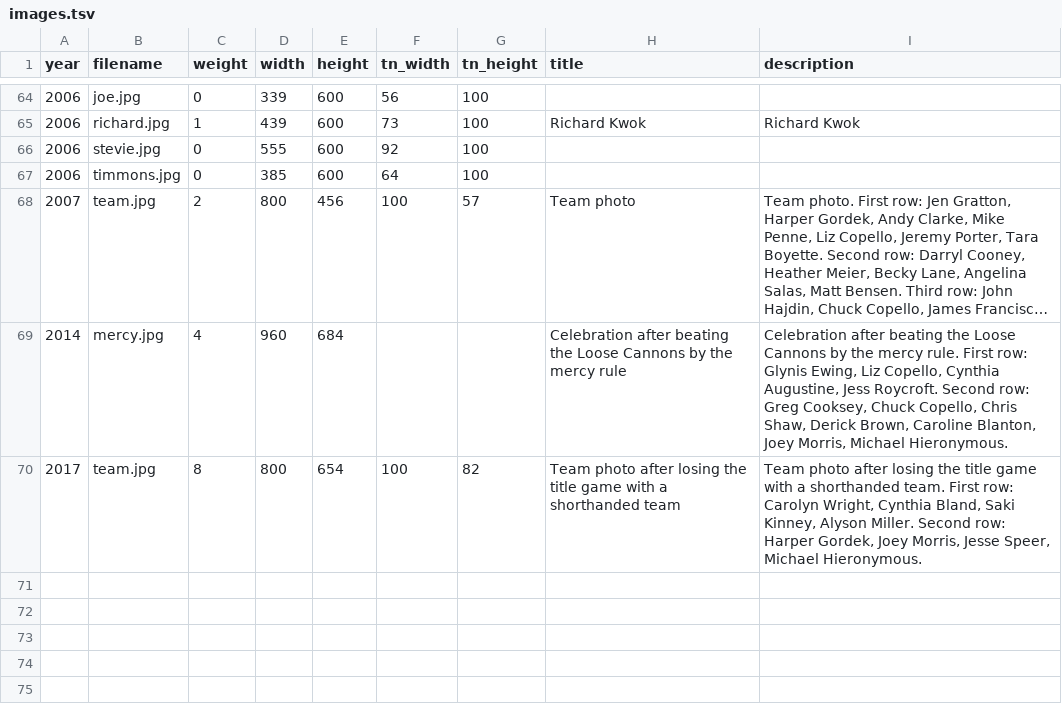
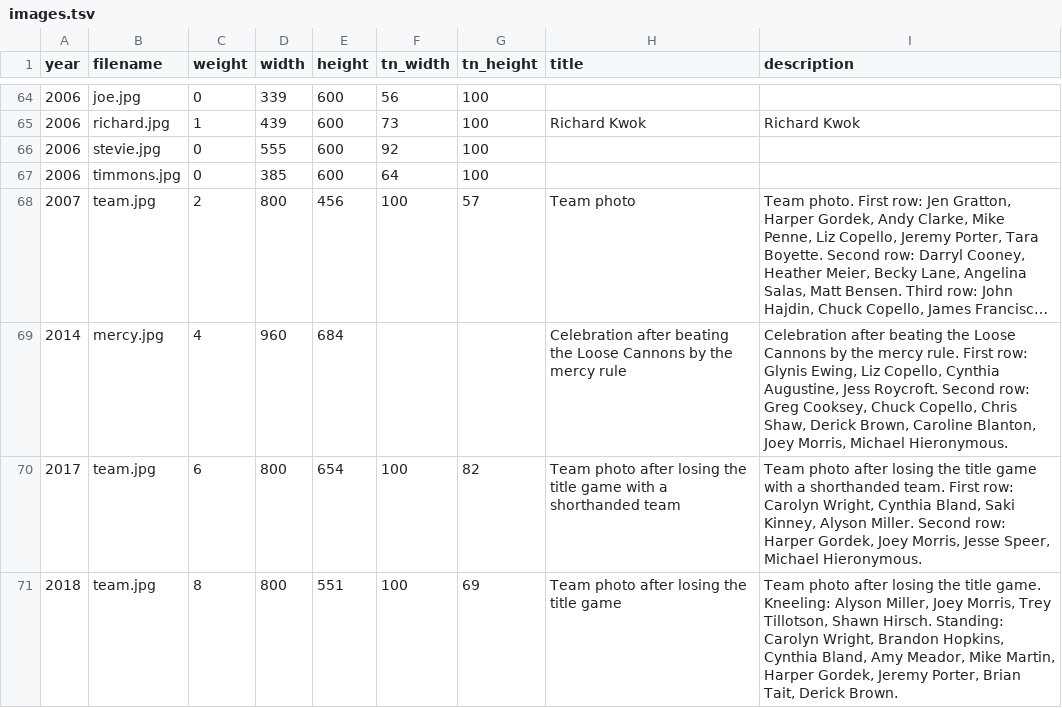
Before and after one commit to standarderrors/standarderrors.github.io, a TSV file: data/images.tsv, drawn as a sheet; only a part is shown, gaps mark what is left out; long unchanged cells end in ….

Commit message:
Add team photo

```diff
--- a/data/images.tsv
+++ b/data/images.tsv
@@ -69,2 +69,3 @@ year	filename	weight	width	height	tn_width	tn_height	title	description
 2014	mercy.jpg	4	960	684			Celebration after beating the Loose Cannons by the mercy rule	Celebration after beating the Loose Cannons by the mercy rule. First row: Glynis Ewing, Liz Copello, Cynthia Augustine, Jess Roycroft. Second row: Greg Cooksey, Chuck Copello, Chris Shaw, Derick Brown, Caroline Blanton, Joey Morris, Michael Hieronymous.
-2017	team.jpg	8	800	654	100	82	Team photo after losing the title game with a shorthanded team	Team photo after losing the title game with a shorthanded team. First row: Carolyn Wright, Cynthia Bland, Saki Kinney, Alyson Miller. Second row: Harper Gordek, Joey Morris, Jesse Speer, Michael Hieronymous.
+2017	team.jpg	6	800	654	100	82	Team photo after losing the title game with a shorthanded team	Team photo after losing the title game with a shorthanded team. First row: Carolyn Wright, Cynthia Bland, Saki Kinney, Alyson Miller. Second row: Harper Gordek, Joey Morris, Jesse Speer, Michael Hieronymous.
+2018	team.jpg	8	800	551	100	69	Team photo after losing the title game	Team photo after losing the title game. Kneeling: Alyson Miller, Joey Morris, Trey Tillotson, Shawn Hirsch. Standing: Carolyn Wright, Brandon Hopkins, Cynthia Bland, Amy Meador, Mike Martin, Harper Gordek, Jeremy Porter, Brian Tait, Derick Brown.
```
Also changed, not shown: 2 other files.
